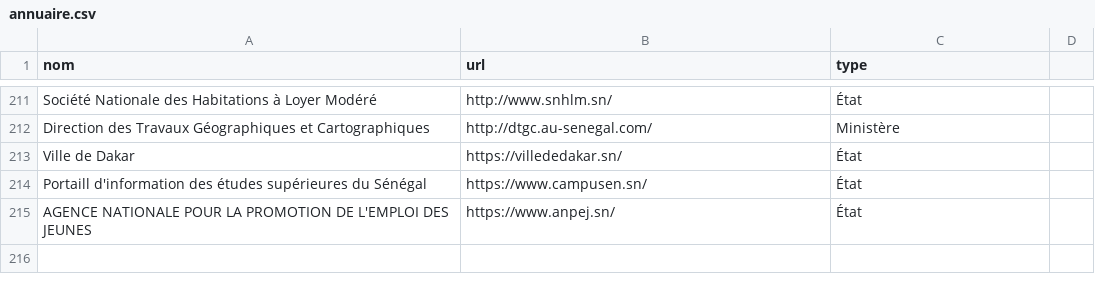
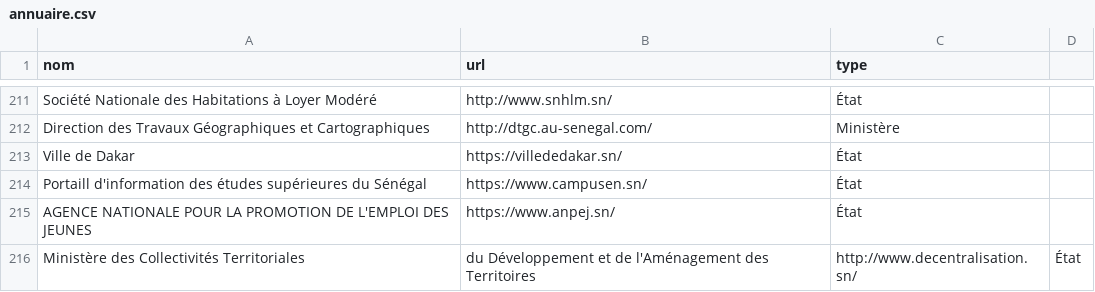
Before and after one commit to senegalouvert/annuaire-sites-publics-senegal, a CSV file: data/annuaire.csv, drawn as a sheet; only a part is shown, gaps mark what is left out.

Commit message:
Ajout Ministere des Colectivités Territoriale
Ajout du Ministère des Collectivités Territoriales, du Développement et de l'Aménagement des Territoires

```diff
--- a/data/annuaire.csv
+++ b/data/annuaire.csv
@@ -215 +215,2 @@ Portaill d'information des études supérieures du Sénégal,https://www.campuse
 AGENCE NATIONALE POUR LA PROMOTION DE L'EMPLOI DES JEUNES,https://www.anpej.sn/,État
+Ministère des Collectivités Territoriales, du Développement et de l'Aménagement des Territoires,http://www.decentralisation.sn/,État
```
